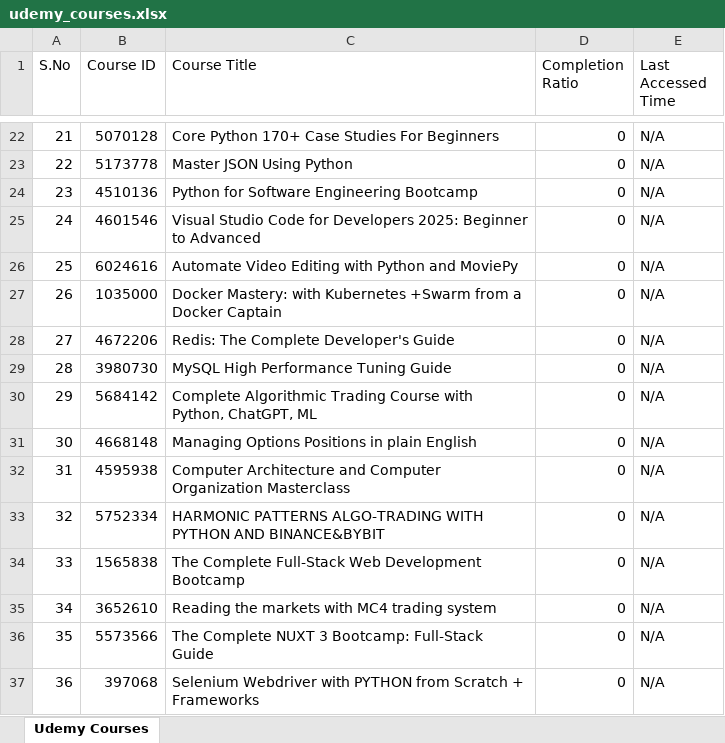
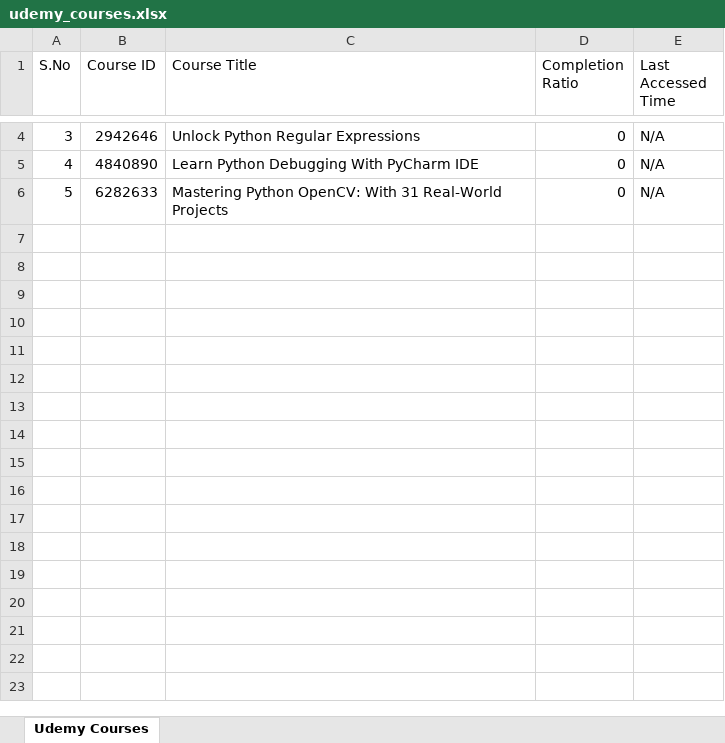
Before and after one commit to Vampire010/nseUdemyPythonProject25thAug_Avi, an Excel workbook: Udemy/udemyDownloads/udemy_courses.xlsx, sheet Udemy Courses, drawn as a sheet; only a part is shown, gaps mark what is left out; values as stored, in another font and other column widths than the file's, no borders; removed rows and columns are numbered as before the commit, all else as after; the diff covers the shown part only; the diff names each change by its address in the sheet, - before the commit and + after, or states it on an @@ line.

```diff
--- a/Udemy/udemyDownloads/udemy_courses.xlsx (sheet Udemy Courses)
+++ b/Udemy/udemyDownloads/udemy_courses.xlsx (sheet Udemy Courses)
@@ column A (S.No) renumbered between rows 2 and 6 @@
-B4 (Course ID): 5070128
+B4 (Course ID): 2942646
-C4 (Course Title): Core Python 170+ Case Studies For Beginners
+C4 (Course Title): Unlock Python Regular Expressions
-row 23: 22 | 5173778 | Master JSON Using Python | 0 | N/A
-row 24: 23 | 4510136 | Python for Software Engineering Bootcamp | 0 | N/A
-row 25: 24 | 4601546 | Visual Studio Code for Developers 2025: Beginner to Advanced | 0 | N/A
-B5 (Course ID): 6024616
+B5 (Course ID): 4840890
-C5 (Course Title): Automate Video Editing with Python and MoviePy
+C5 (Course Title): Learn Python Debugging With PyCharm IDE
-row 27: 26 | 1035000 | Docker Mastery: with Kubernetes +Swarm from a Docker Captain | 0 | N/A
-row 28: 27 | 4672206 | Redis: The Complete Developer's Guide | 0 | N/A
-row 29: 28 | 3980730 | MySQL High Performance Tuning Guide | 0 | N/A
-B6 (Course ID): 5684142
+B6 (Course ID): 6282633
-C6 (Course Title): Complete Algorithmic Trading Course with Python, ChatGPT, ML
+C6 (Course Title): Mastering Python OpenCV: With 31 Real-World Projects
-row 31: 30 | 4668148 | Managing Options Positions in plain English | 0 | N/A
-row 32: 31 | 4595938 | Computer Architecture and Computer Organization Masterclass | 0 | N/A
-row 33: 32 | 5752334 | HARMONIC PATTERNS ALGO-TRADING WITH PYTHON AND BINANCE&BYBIT | 0 | N/A
-row 34: 33 | 1565838 | The Complete Full-Stack Web Development Bootcamp | 0 | N/A
-row 35: 34 | 3652610 | Reading the markets with MC4 trading system | 0 | N/A
-row 36: 35 | 5573566 | The Complete NUXT 3 Bootcamp: Full-Stack Guide | 0 | N/A
-row 37: 36 | 397068 | Selenium Webdriver with PYTHON from Scratch + Frameworks | 0 | N/A
```
Also changed, not shown: 18 removed rows and 4 edited cells elsewhere in this sheet, Udemy/udemyDownloads/udemy_CourseOutlineTitles.xlsx, Udemy/udemyDownloads/udemy_lecture_details.xlsx, 26 other files.
